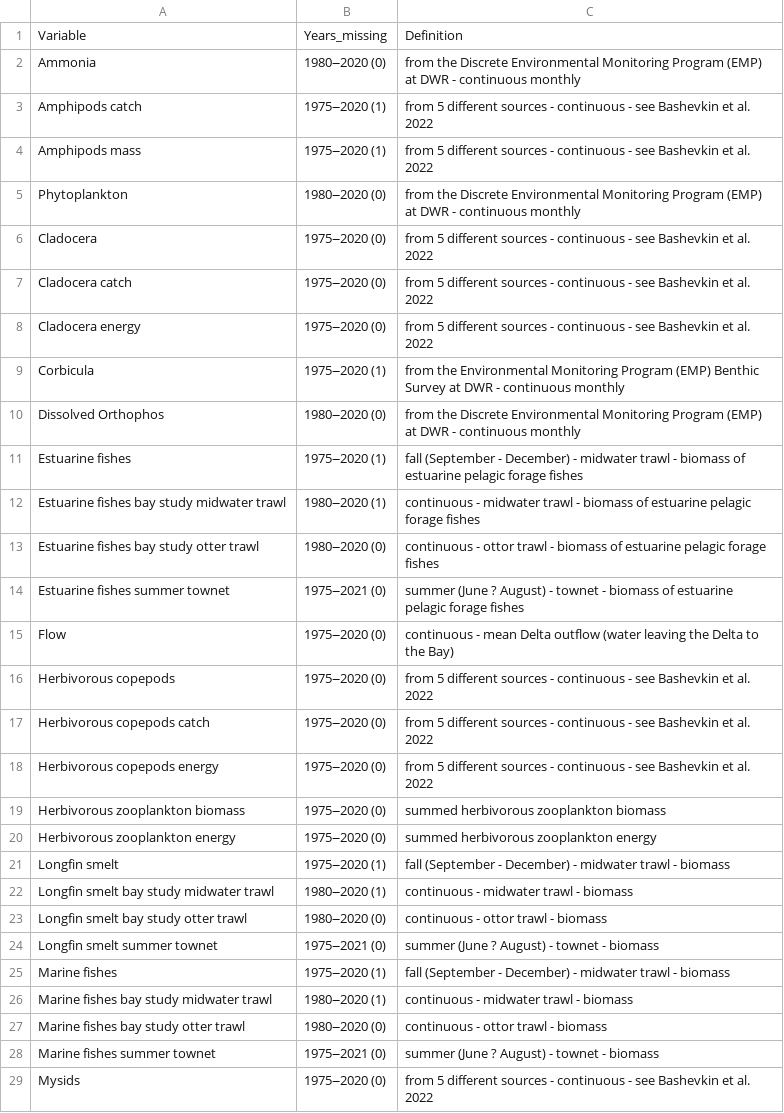
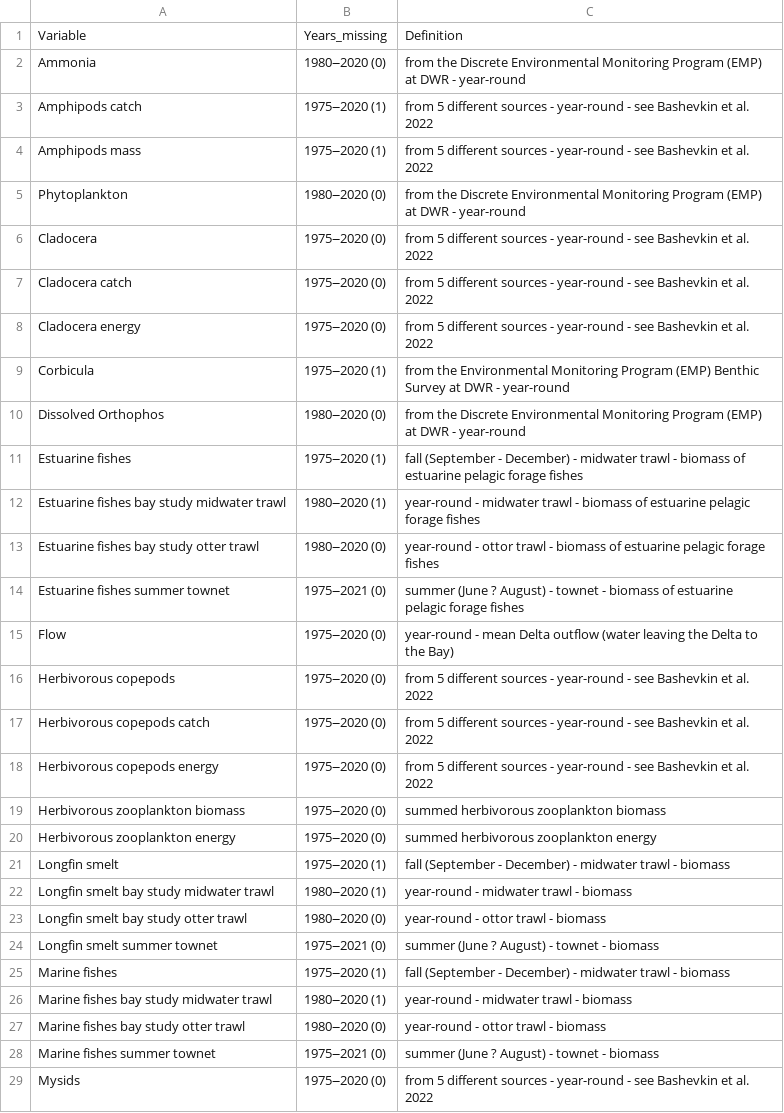
Before and after one commit to Delta-Stewardship-Council/swg-21-foodwebs, a CSV file: fig_output/definitions table.csv, drawn as a sheet; only a part is shown; the diff covers the shown part only.

```diff
--- a/fig_output/definitions table.csv
+++ b/fig_output/definitions table.csv
@@ -1,19 +1,19 @@
 "Variable","Years_missing","Definition"
-"Ammonia","1980‒2020 (0)","from the Discrete Environmental Monitoring Program (EMP) at DWR - continuous monthly"
-"Amphipods catch","1975‒2020 (1)","from 5 different sources - continuous - see Bashevkin et al. 2022"
-"Amphipods mass","1975‒2020 (1)","from 5 different sources - continuous - see Bashevkin et al. 2022"
-"Phytoplankton","1980‒2020 (0)","from the Discrete Environmental Monitoring Program (EMP) at DWR - continuous monthly"
-"Cladocera","1975‒2020 (0)","from 5 different sources - continuous - see Bashevkin et al. 2022"
-"Cladocera catch","1975‒2020 (0)","from 5 different sources - continuous - see Bashevkin et al. 2022"
-"Cladocera energy","1975‒2020 (0)","from 5 different sources - continuous - see Bashevkin et al. 2022"
-"Corbicula","1975‒2020 (1)","from the Environmental Monitoring Program (EMP) Benthic Survey at DWR - continuous monthly"
-"Dissolved Orthophos","1980‒2020 (0)","from the Discrete Environmental Monitoring Program (EMP) at DWR - continuous monthly"
+"Ammonia","1980‒2020 (0)","from the Discrete Environmental Monitoring Program (EMP) at DWR - year-round"
+"Amphipods catch","1975‒2020 (1)","from 5 different sources - year-round - see Bashevkin et al. 2022"
+"Amphipods mass","1975‒2020 (1)","from 5 different sources - year-round - see Bashevkin et al. 2022"
+"Phytoplankton","1980‒2020 (0)","from the Discrete Environmental Monitoring Program (EMP) at DWR - year-round"
+"Cladocera","1975‒2020 (0)","from 5 different sources - year-round - see Bashevkin et al. 2022"
+"Cladocera catch","1975‒2020 (0)","from 5 different sources - year-round - see Bashevkin et al. 2022"
+"Cladocera energy","1975‒2020 (0)","from 5 different sources - year-round - see Bashevkin et al. 2022"
+"Corbicula","1975‒2020 (1)","from the Environmental Monitoring Program (EMP) Benthic Survey at DWR - year-round"
+"Dissolved Orthophos","1980‒2020 (0)","from the Discrete Environmental Monitoring Program (EMP) at DWR - year-round"
 "Estuarine fishes","1975‒2020 (1)","fall (September - December) - midwater trawl - biomass of estuarine pelagic forage fishes"
-"Estuarine fishes bay study midwater trawl","1980‒2020 (1)","continuous - midwater trawl - biomass of estuarine pelagic forage fishes"
-"Estuarine fishes bay study otter trawl","1980‒2020 (0)","continuous - ottor trawl - biomass of estuarine pelagic forage fishes"
+"Estuarine fishes bay study midwater trawl","1980‒2020 (1)","year-round - midwater trawl - biomass of estuarine pelagic forage fishes"
+"Estuarine fishes bay study otter trawl","1980‒2020 (0)","year-round - ottor trawl - biomass of estuarine pelagic forage fishes"
 "Estuarine fishes summer townet","1975‒2021 (0)","summer (June ? August) - townet - biomass of estuarine pelagic forage fishes"
-"Flow","1975‒2020 (0)","continuous - mean Delta outflow (water leaving the Delta to the Bay)"
-"Herbivorous copepods","1975‒2020 (0)","from 5 different sources - continuous - see Bashevkin et al. 2022"
-"Herbivorous copepods catch","1975‒2020 (0)","from 5 different sources - continuous - see Bashevkin et al. 2022"
-"Herbivorous copepods energy","1975‒2020 (0)","from 5 different sources - continuous - see Bashevkin et al. 2022"
+"Flow","1975‒2020 (0)","year-round - mean Delta outflow (water leaving the Delta to the Bay)"
+"Herbivorous copepods","1975‒2020 (0)","from 5 different sources - year-round - see Bashevkin et al. 2022"
+"Herbivorous copepods catch","1975‒2020 (0)","from 5 different sources - year-round - see Bashevkin et al. 2022"
+"Herbivorous copepods energy","1975‒2020 (0)","from 5 different sources - year-round - see Bashevkin et al. 2022"
 "Herbivorous zooplankton biomass","1975‒2020 (0)","summed herbivorous zooplankton biomass"
@@ -21,9 +21,9 @@
 "Longfin smelt","1975‒2020 (1)","fall (September - December) - midwater trawl - biomass"
-"Longfin smelt bay study midwater trawl","1980‒2020 (1)","continuous - midwater trawl - biomass"
-"Longfin smelt bay study otter trawl","1980‒2020 (0)","continuous - ottor trawl - biomass"
+"Longfin smelt bay study midwater trawl","1980‒2020 (1)","year-round - midwater trawl - biomass"
+"Longfin smelt bay study otter trawl","1980‒2020 (0)","year-round - ottor trawl - biomass"
 "Longfin smelt summer townet","1975‒2021 (0)","summer (June ? August) - townet - biomass"
 "Marine fishes","1975‒2020 (1)","fall (September - December) - midwater trawl - biomass"
-"Marine fishes bay study midwater trawl","1980‒2020 (1)","continuous - midwater trawl - biomass"
-"Marine fishes bay study otter trawl","1980‒2020 (0)","continuous - ottor trawl - biomass"
+"Marine fishes bay study midwater trawl","1980‒2020 (1)","year-round - midwater trawl - biomass"
+"Marine fishes bay study otter trawl","1980‒2020 (0)","year-round - ottor trawl - biomass"
 "Marine fishes summer townet","1975‒2021 (0)","summer (June ? August) - townet - biomass"
-"Mysids","1975‒2020 (0)","from 5 different sources - continuous - see Bashevkin et al. 2022"
+"Mysids","1975‒2020 (0)","from 5 different sources - year-round - see Bashevkin et al. 2022"
```
Also changed, not shown: 17 edited cells elsewhere in this file, analysis/column_names.csv, analysis/column_names_region_monthly.csv, 8 other files.
